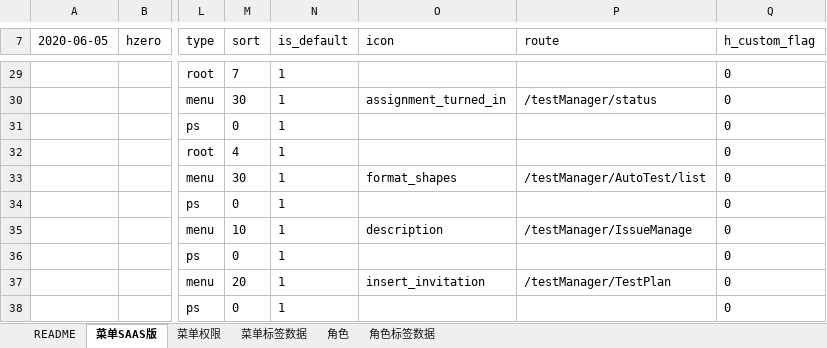
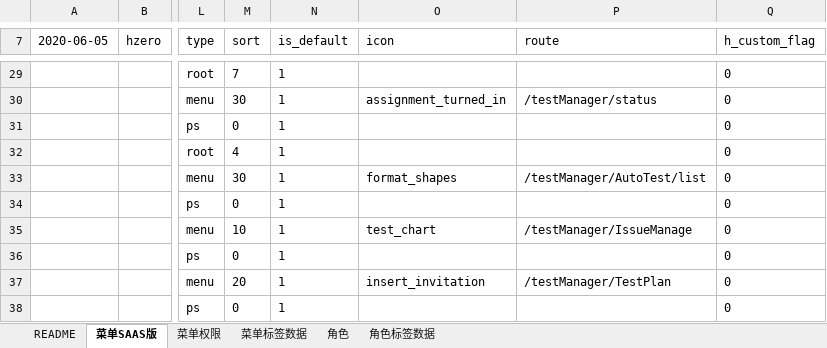
Before and after one commit to open-hand/test-manager-service, an Excel workbook: src/main/resources/script/db/init-data/test_manager_service/hzero_platform/hzero_menu_user_role_label.xlsx, sheet 菜单SAAS版, drawn as a sheet; only a part is shown, gaps mark what is left out; values as stored, in another font and other column widths than the file's, no borders; the diff names each change by its address in the sheet, - before the commit and + after, or states it on an @@ line.

Commit message:
[IMP] 修改用例库菜单icon

```diff
--- a/src/main/resources/script/db/init-data/test_manager_service/hzero_platform/hzero_menu_user_role_label.xlsx (sheet 菜单SAAS版)
+++ b/src/main/resources/script/db/init-data/test_manager_service/hzero_platform/hzero_menu_user_role_label.xlsx (sheet 菜单SAAS版)
-O35 (icon): description
+O35 (icon): test_chart
```
